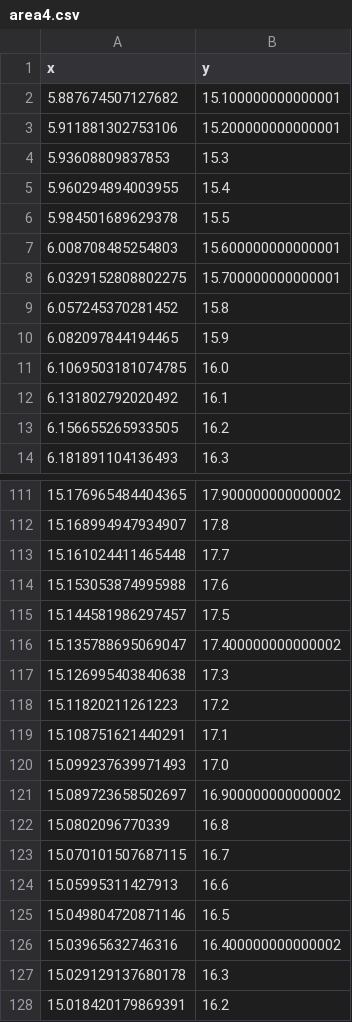
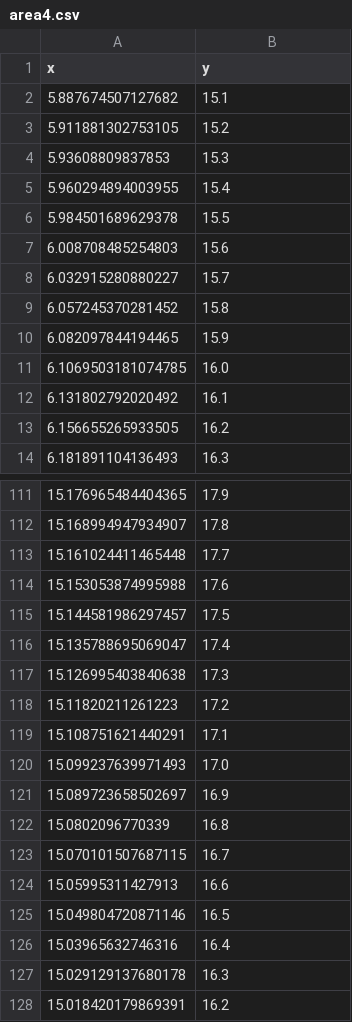
Before and after one commit to 812610357/APMCM, a CSV file: code/area4.csv, drawn as a sheet; only a part is shown, gaps mark what is left out; the diff covers the shown part only.

```diff
--- a/code/area4.csv
+++ b/code/area4.csv
@@ -1,4 +1,4 @@
 x,y
-5.887674507127682,15.100000000000001
-5.911881302753106,15.200000000000001
+5.887674507127682,15.1
+5.911881302753105,15.2
 5.93608809837853,15.3
@@ -6,4 +6,4 @@ x,y
 5.984501689629378,15.5
-6.008708485254803,15.600000000000001
-6.0329152808802275,15.700000000000001
+6.008708485254803,15.6
+6.032915280880227,15.7
 6.057245370281452,15.8
@@ -111,2 +111,2 @@ x,y
-15.176965484404365,17.900000000000002
+15.176965484404365,17.9
 15.168994947934907,17.8
@@ -115,3 +115,3 @@ x,y
 15.144581986297457,17.5
-15.135788695069047,17.400000000000002
+15.135788695069047,17.4
 15.126995403840638,17.3
@@ -120,3 +120,3 @@ x,y
 15.099237639971493,17.0
-15.089723658502697,16.900000000000002
+15.089723658502697,16.9
 15.0802096770339,16.8
@@ -125,3 +125,3 @@ x,y
 15.049804720871146,16.5
-15.03965632746316,16.400000000000002
+15.03965632746316,16.4
 15.029129137680178,16.3
```
Also changed, not shown: 33 added rows, 33 removed rows and 3 edited cells elsewhere in this file, code/area0.csv, code/area1.csv, 5 other files.
